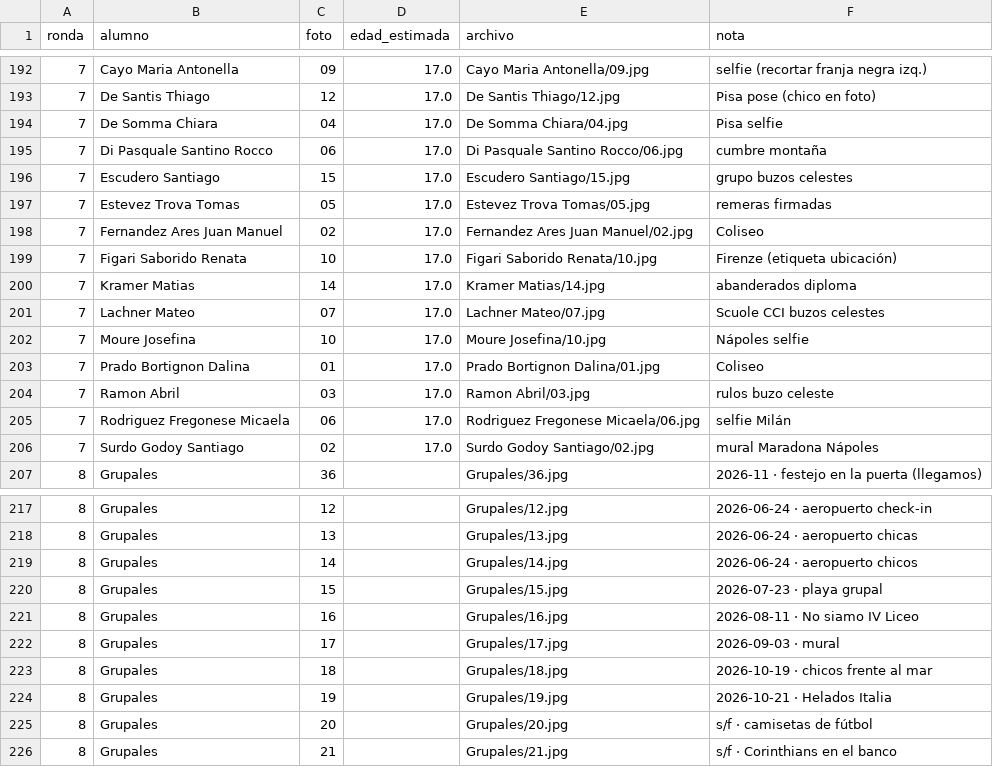
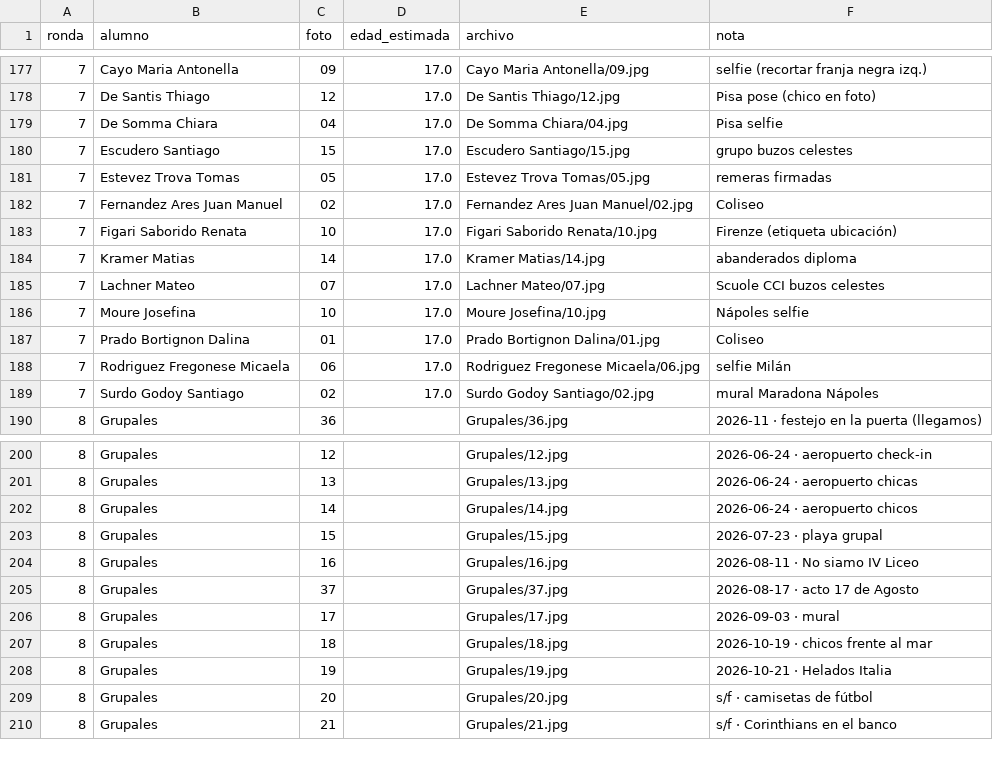
Before and after one commit to FacundoGuiraldes/VideoIVLiceo, a CSV file: video/orden.csv, drawn as a sheet; only a part is shown, gaps mark what is left out; the diff covers the shown part only.

```diff
--- a/video/orden.csv
+++ b/video/orden.csv
@@ -194,3 +179,2 @@ ronda,alumno,foto,edad_estimada,archivo,nota
 7,De Somma Chiara,04,17.0,De Somma Chiara/04.jpg,Pisa selfie
-7,Di Pasquale Santino Rocco,06,17.0,Di Pasquale Santino Rocco/06.jpg,cumbre montaña
 7,Escudero Santiago,15,17.0,Escudero Santiago/15.jpg,grupo buzos celestes
@@ -203,3 +187,2 @@ ronda,alumno,foto,edad_estimada,archivo,nota
 7,Prado Bortignon Dalina,01,17.0,Prado Bortignon Dalina/01.jpg,Coliseo
-7,Ramon Abril,03,17.0,Ramon Abril/03.jpg,rulos buzo celeste
 7,Rodriguez Fregonese Micaela,06,17.0,Rodriguez Fregonese Micaela/06.jpg,selfie Milán
@@ -221,2 +204,3 @@ ronda,alumno,foto,edad_estimada,archivo,nota
 8,Grupales,16,,Grupales/16.jpg,2026-08-11 · No siamo IV Liceo
+8,Grupales,37,,Grupales/37.jpg,2026-08-17 · acto 17 de Agosto
 8,Grupales,17,,Grupales/17.jpg,2026-09-03 · mural
```
Also changed, not shown: 15 removed rows and 1 moved row elsewhere in this file, video/grupales_indice.tsv, 10 other files.
